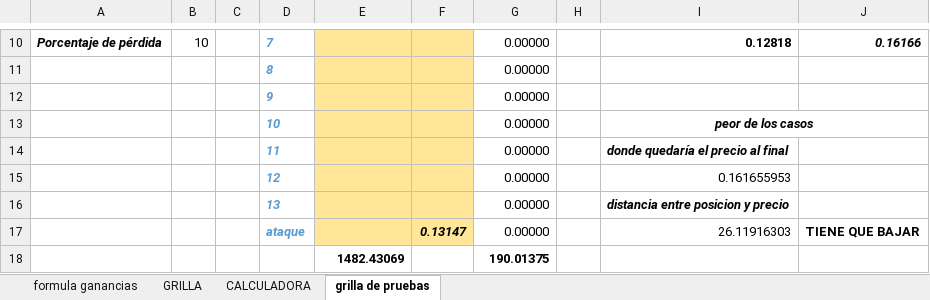
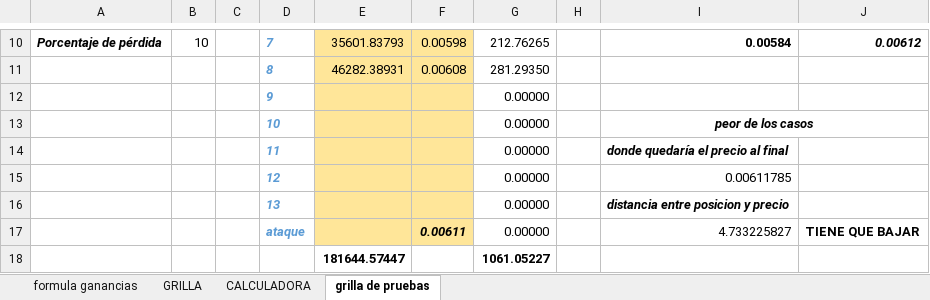
Before and after one commit to luisgomezzz/luchocrypto, an Excel workbook: old/FORMULAss.xlsx, sheet grilla de pruebas, drawn as a sheet; only a part is shown, gaps mark what is left out; values as stored, in another font and other column widths than the file's, no borders; conditional formats not drawn; removed rows and columns are numbered as before the commit, all else as after; the diff covers the shown part only; the diff names each change by its address in the sheet, - before the commit and + after, or states it on an @@ line.

```diff
--- a/old/FORMULAss.xlsx (sheet grilla de pruebas)
+++ b/old/FORMULAss.xlsx (sheet grilla de pruebas)
-E10: (empty)
+E10: 35601.83793
-F10: (empty)
+F10: 0.00598
-G10: 0.00000
+G10: 212.76265
-I10: 0.12818
+I10: 0.00584
-J10: 0.16166
+J10: 0.00612
-row 11:  |  |  | 8 |  |  | 0.00000
+row 11:  |  |  | 8 | 46282.38931 | 0.00608 | 281.29350
-I15: 0.161655953
+I15: 0.00611785
-F17: 0.13147
+F17: 0.00611
-I17: 26.11916303
+I17: 4.733225827
-row 18:  |  |  |  | 1482.43069 |  | 190.01375
+row 18:  |  |  |  | 181644.57447 |  | 1061.05227
```
Also changed, not shown: 29 edited cells elsewhere in this sheet, sheet CALCULADORA, hidden cells.
